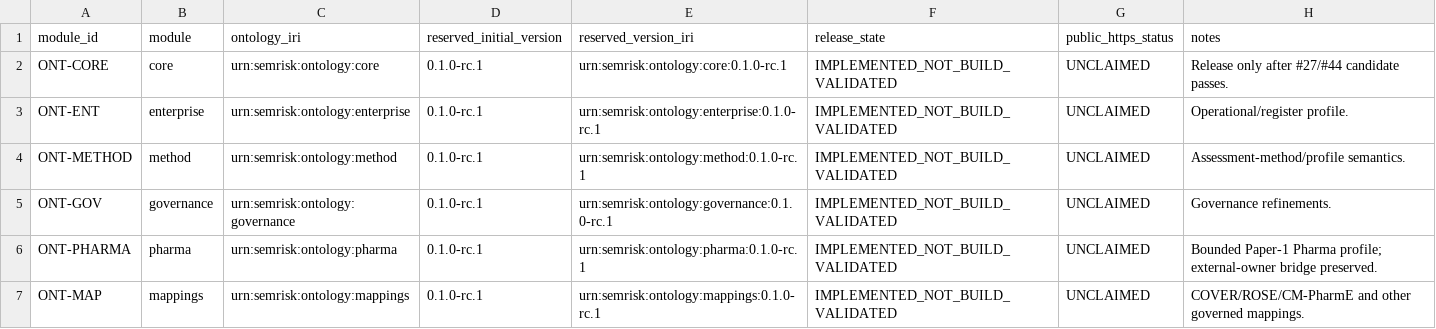
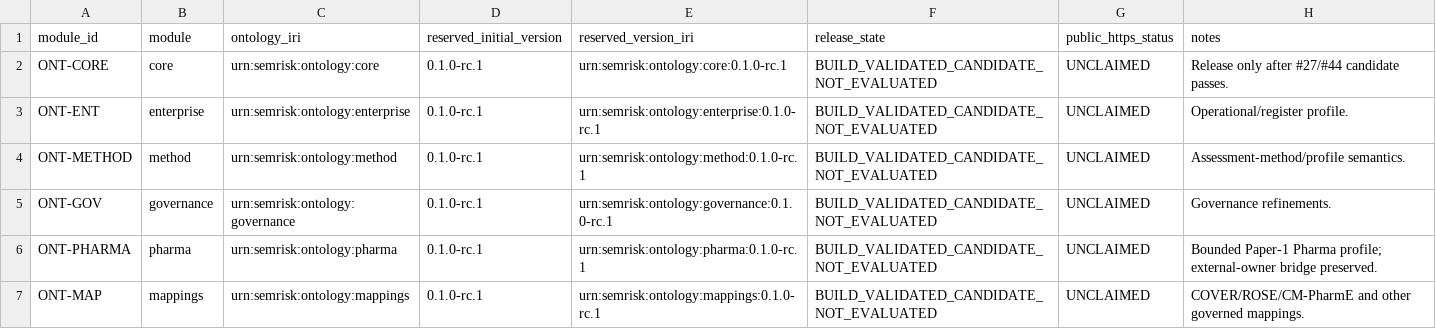
Before and after one commit to ArazSaieArasi3/SemRisk, a CSV file: governance/identity/ontology-module-iri-registry-v0.1.csv, drawn as a sheet.

Commit message:
W3 build: mark module candidates build-validated

```diff
--- a/governance/identity/ontology-module-iri-registry-v0.1.csv
+++ b/governance/identity/ontology-module-iri-registry-v0.1.csv
@@ -1,7 +1,7 @@
 module_id,module,ontology_iri,reserved_initial_version,reserved_version_iri,release_state,public_https_status,notes
-ONT-CORE,core,urn:semrisk:ontology:core,0.1.0-rc.1,urn:semrisk:ontology:core:0.1.0-rc.1,IMPLEMENTED_NOT_BUILD_VALIDATED,UNCLAIMED,Release only after #27/#44 candidate passes.
-ONT-ENT,enterprise,urn:semrisk:ontology:enterprise,0.1.0-rc.1,urn:semrisk:ontology:enterprise:0.1.0-rc.1,IMPLEMENTED_NOT_BUILD_VALIDATED,UNCLAIMED,Operational/register profile.
-ONT-METHOD,method,urn:semrisk:ontology:method,0.1.0-rc.1,urn:semrisk:ontology:method:0.1.0-rc.1,IMPLEMENTED_NOT_BUILD_VALIDATED,UNCLAIMED,Assessment-method/profile semantics.
-ONT-GOV,governance,urn:semrisk:ontology:governance,0.1.0-rc.1,urn:semrisk:ontology:governance:0.1.0-rc.1,IMPLEMENTED_NOT_BUILD_VALIDATED,UNCLAIMED,Governance refinements.
-ONT-PHARMA,pharma,urn:semrisk:ontology:pharma,0.1.0-rc.1,urn:semrisk:ontology:pharma:0.1.0-rc.1,IMPLEMENTED_NOT_BUILD_VALIDATED,UNCLAIMED,Bounded Paper-1 Pharma profile; external-owner bridge preserved.
-ONT-MAP,mappings,urn:semrisk:ontology:mappings,0.1.0-rc.1,urn:semrisk:ontology:mappings:0.1.0-rc.1,IMPLEMENTED_NOT_BUILD_VALIDATED,UNCLAIMED,COVER/ROSE/CM-PharmE and other governed mappings.
+ONT-CORE,core,urn:semrisk:ontology:core,0.1.0-rc.1,urn:semrisk:ontology:core:0.1.0-rc.1,BUILD_VALIDATED_CANDIDATE_NOT_EVALUATED,UNCLAIMED,Release only after #27/#44 candidate passes.
+ONT-ENT,enterprise,urn:semrisk:ontology:enterprise,0.1.0-rc.1,urn:semrisk:ontology:enterprise:0.1.0-rc.1,BUILD_VALIDATED_CANDIDATE_NOT_EVALUATED,UNCLAIMED,Operational/register profile.
+ONT-METHOD,method,urn:semrisk:ontology:method,0.1.0-rc.1,urn:semrisk:ontology:method:0.1.0-rc.1,BUILD_VALIDATED_CANDIDATE_NOT_EVALUATED,UNCLAIMED,Assessment-method/profile semantics.
+ONT-GOV,governance,urn:semrisk:ontology:governance,0.1.0-rc.1,urn:semrisk:ontology:governance:0.1.0-rc.1,BUILD_VALIDATED_CANDIDATE_NOT_EVALUATED,UNCLAIMED,Governance refinements.
+ONT-PHARMA,pharma,urn:semrisk:ontology:pharma,0.1.0-rc.1,urn:semrisk:ontology:pharma:0.1.0-rc.1,BUILD_VALIDATED_CANDIDATE_NOT_EVALUATED,UNCLAIMED,Bounded Paper-1 Pharma profile; external-owner bridge preserved.
+ONT-MAP,mappings,urn:semrisk:ontology:mappings,0.1.0-rc.1,urn:semrisk:ontology:mappings:0.1.0-rc.1,BUILD_VALIDATED_CANDIDATE_NOT_EVALUATED,UNCLAIMED,COVER/ROSE/CM-PharmE and other governed mappings.
```
